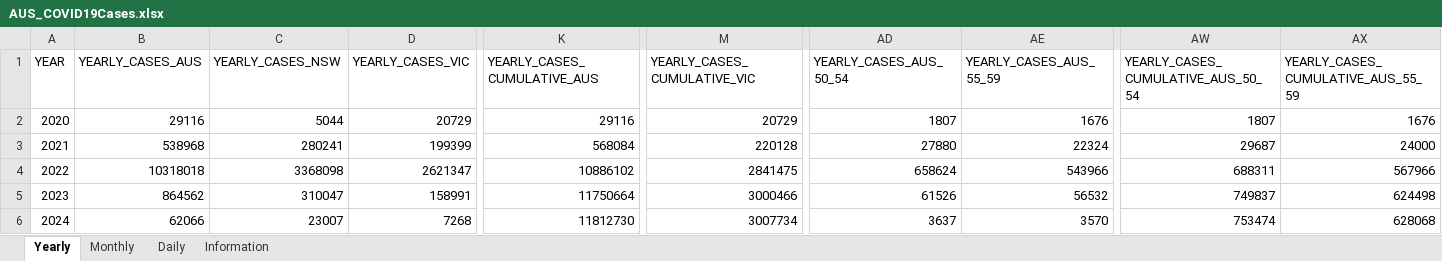
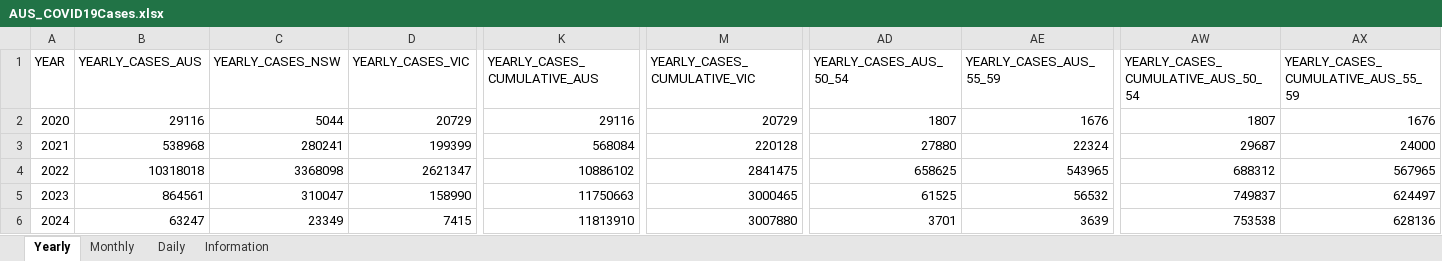
Before and after one commit to dbRaevn/covid19, an Excel workbook: pandemic/AUS_COVID19Cases.xlsx, sheet Yearly, drawn as a sheet; only a part is shown, gaps mark what is left out; values as stored, in another font and other column widths than the file's, no borders; the diff covers the shown part only; the diff names each change by its address in the sheet, - before the commit and + after, or states it on an @@ line.

Commit message:
Update AUS_COVID19Cases.xlsx

```diff
--- a/pandemic/AUS_COVID19Cases.xlsx (sheet Yearly)
+++ b/pandemic/AUS_COVID19Cases.xlsx (sheet Yearly)
-AD4 (YEARLY_CASES_AUS_50_54): 658624
+AD4 (YEARLY_CASES_AUS_50_54): 658625
-AE4 (YEARLY_CASES_AUS_55_59): 543966
+AE4 (YEARLY_CASES_AUS_55_59): 543965
-AW4: 688311
+AW4: 688312
-AX4: 567966
+AX4: 567965
-B5 (YEARLY_CASES_AUS): 864562
+B5 (YEARLY_CASES_AUS): 864561
-D5 (YEARLY_CASES_VIC): 158991
+D5 (YEARLY_CASES_VIC): 158990
-K5 (YEARLY_CASES_CUMULATIVE_AUS): 11750664
+K5 (YEARLY_CASES_CUMULATIVE_AUS): 11750663
-M5 (YEARLY_CASES_CUMULATIVE_VIC): 3000466
+M5 (YEARLY_CASES_CUMULATIVE_VIC): 3000465
-AD5 (YEARLY_CASES_AUS_50_54): 61526
+AD5 (YEARLY_CASES_AUS_50_54): 61525
-AX5: 624498
+AX5: 624497
-B6 (YEARLY_CASES_AUS): 62066
+B6 (YEARLY_CASES_AUS): 63247
-C6 (YEARLY_CASES_NSW): 23007
+C6 (YEARLY_CASES_NSW): 23349
-D6 (YEARLY_CASES_VIC): 7268
+D6 (YEARLY_CASES_VIC): 7415
-K6 (YEARLY_CASES_CUMULATIVE_AUS): 11812730
+K6 (YEARLY_CASES_CUMULATIVE_AUS): 11813910
-M6 (YEARLY_CASES_CUMULATIVE_VIC): 3007734
+M6 (YEARLY_CASES_CUMULATIVE_VIC): 3007880
-AD6 (YEARLY_CASES_AUS_50_54): 3637
+AD6 (YEARLY_CASES_AUS_50_54): 3701
-AE6 (YEARLY_CASES_AUS_55_59): 3570
+AE6 (YEARLY_CASES_AUS_55_59): 3639
-AW6: 753474
+AW6: 753538
-AX6: 628068
+AX6: 628136
```
Also changed, not shown: 45 edited cells elsewhere in this sheet, sheet Daily, sheet Monthly, sheet Information.
